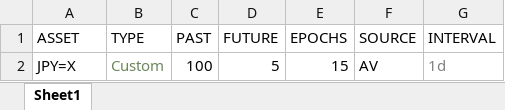
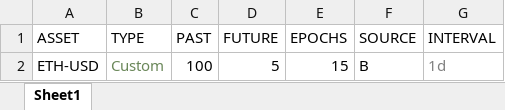
Before and after one commit to plutus-IV-org/plutus_lstm, an Excel workbook: run_commands/inputs/init_test.xlsx, sheet Sheet1, drawn as a sheet; values as stored, in another font and other column widths than the file's, no borders; table styles not drawn; the diff names each change by its address in the sheet, - before the commit and + after, or states it on an @@ line.

```diff
--- a/run_commands/inputs/init_test.xlsx (sheet Sheet1)
+++ b/run_commands/inputs/init_test.xlsx (sheet Sheet1)
-A2 (ASSET): JPY=X
+A2 (ASSET): ETH-USD
-F2 (SOURCE): AV
+F2 (SOURCE): B
```
Also changed, not shown: run_commands/inputs/init.xlsx, 11 other files.
